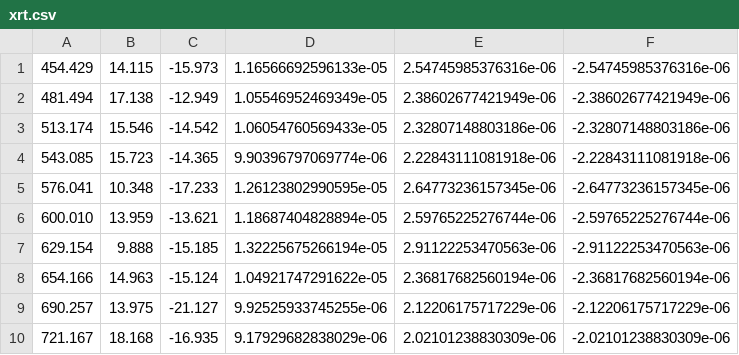
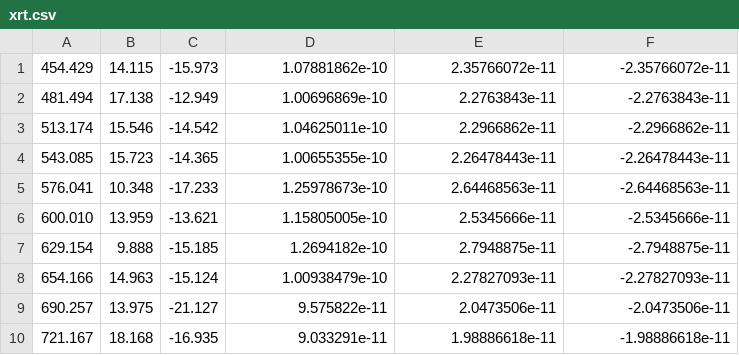
Before and after one commit to 7DimensionalTelescope/GRB251013C, a CSV file: data/xrt.csv, drawn as a sheet; only a part is shown; the diff covers the shown part only.

```diff
--- a/data/xrt.csv
+++ b/data/xrt.csv
@@ -1,10 +1,10 @@
-454.429,14.115,-15.973,1.16566692596133e-05,2.54745985376316e-06,-2.54745985376316e-06
-481.494,17.138,-12.949,1.05546952469349e-05,2.38602677421949e-06,-2.38602677421949e-06
-513.174,15.546,-14.542,1.06054760569433e-05,2.32807148803186e-06,-2.32807148803186e-06
-543.085,15.723,-14.365,9.90396797069774e-06,2.22843111081918e-06,-2.22843111081918e-06
-576.041,10.348,-17.233,1.26123802990595e-05,2.64773236157345e-06,-2.64773236157345e-06
-600.010,13.959,-13.621,1.18687404828894e-05,2.59765225276744e-06,-2.59765225276744e-06
-629.154,9.888,-15.185,1.32225675266194e-05,2.91122253470563e-06,-2.91122253470563e-06
-654.166,14.963,-15.124,1.04921747291622e-05,2.36817682560194e-06,-2.36817682560194e-06
-690.257,13.975,-21.127,9.92525933745255e-06,2.12206175717229e-06,-2.12206175717229e-06
-721.167,18.168,-16.935,9.17929682838029e-06,2.02101238830309e-06,-2.02101238830309e-06
+454.429,14.115,-15.973,1.07881862e-10,2.35766072e-11,-2.35766072e-11
+481.494,17.138,-12.949,1.00696869e-10,2.2763843e-11,-2.2763843e-11
+513.174,15.546,-14.542,1.04625011e-10,2.2966862e-11,-2.2966862e-11
+543.085,15.723,-14.365,1.00655355e-10,2.26478443e-11,-2.26478443e-11
+576.041,10.348,-17.233,1.25978673e-10,2.64468563e-11,-2.64468563e-11
+600.010,13.959,-13.621,1.15805005e-10,2.5345666e-11,-2.5345666e-11
+629.154,9.888,-15.185,1.2694182e-10,2.7948875e-11,-2.7948875e-11
+654.166,14.963,-15.124,1.00938479e-10,2.27827093e-11,-2.27827093e-11
+690.257,13.975,-21.127,9.575822e-11,2.0473506e-11,-2.0473506e-11
+721.167,18.168,-16.935,9.033291e-11,1.98886618e-11,-1.98886618e-11
```
Also changed, not shown: 105 edited cells elsewhere in this file, 8 other files.
